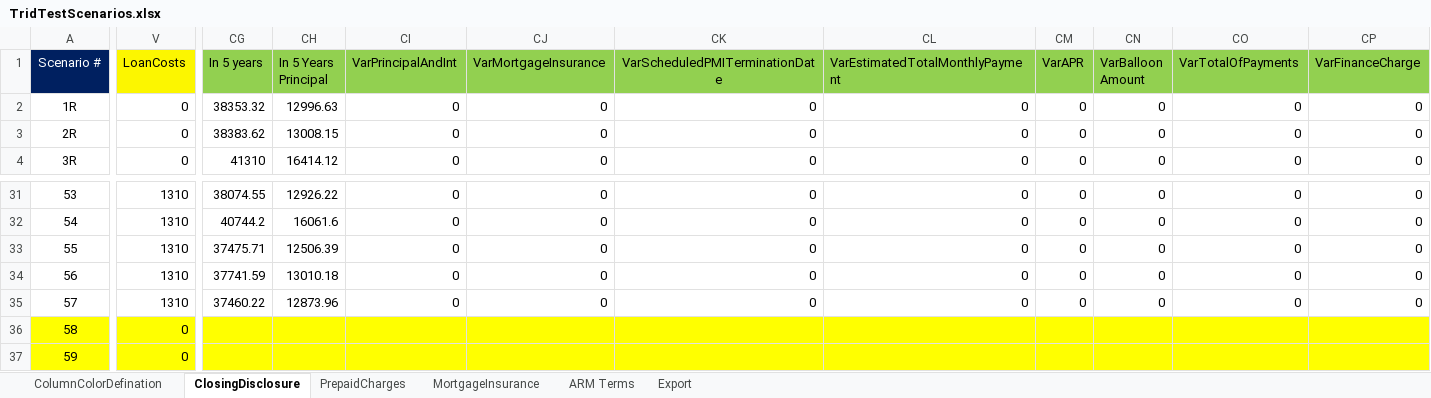
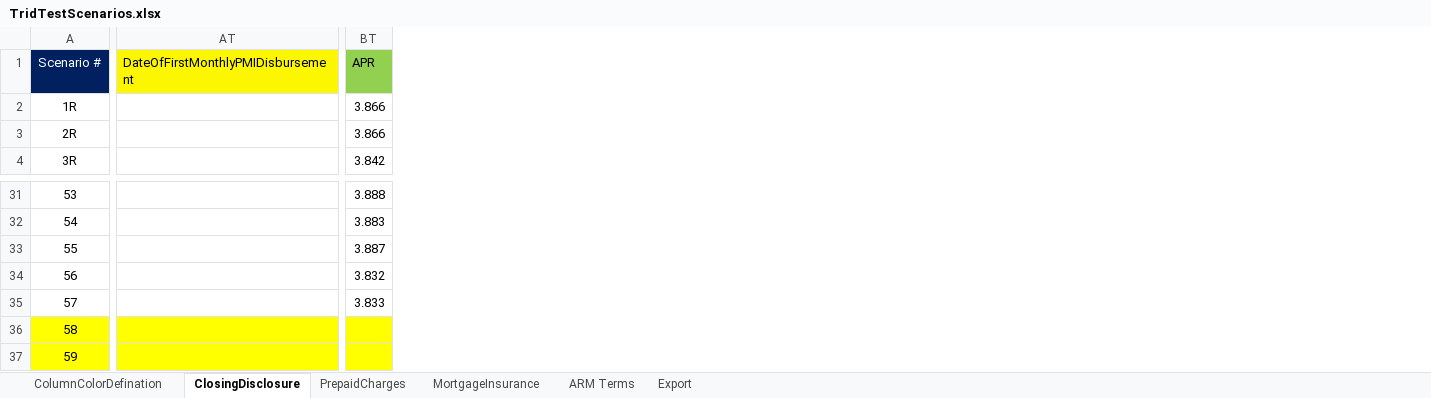
Before and after one commit to sagarsandeep/TRID, an Excel workbook: SpecFramework/FeatureFiles/DataResources/TridTestScenarios.xlsx, sheet ClosingDisclosure, drawn as a sheet; only a part is shown, gaps mark what is left out; values as stored, in another font and other column widths than the file's, no borders; removed rows and columns are numbered as before the commit, all else as after; the diff covers the shown part only; the diff names each change by its address in the sheet, - before the commit and + after, or states it on an @@ line.

Commit message:
Added and Updated changes under loan inputs and cards along with updated Excel Added validation of disclosure value with computed value Removed unnecessary sleeps Refactored Automation Code

```diff
--- a/SpecFramework/FeatureFiles/DataResources/TridTestScenarios.xlsx (sheet ClosingDisclosure)
+++ b/SpecFramework/FeatureFiles/DataResources/TridTestScenarios.xlsx (sheet ClosingDisclosure)
-column V (LoanCosts), rows 2-4: all 0; rows 31-37: 1310 | 1310 | 1310 | 1310 | 1310 | 0 | 0
+column AT, row 1: DateOfFirstMonthlyPMIDisbursement
+column BT (APR), rows 2-4: 3.866 | 3.866 | 3.842; rows 31-35: 3.888 | 3.883 | 3.887 | 3.832 | 3.833
-column CG (In 5 years), rows 2-4: 38353.32 | 38383.62 | 41310; rows 31-35: 38074.55 | 40744.2 | 37475.71 | 37741.59 | 37460.22
@@ column CH (In 5 Years Principal) hidden, rows 2-4: 12996.63 | 13008.15 | 16414.12; rows 31-35: 12926.22 | 16061.6 | 12506.39 | 13010.18 | 12873.96 @@
@@ column CI (VarPrincipalAndInt) hidden, rows 2-4: all 0; rows 31-35: all 0 @@
@@ column CJ (VarMortgageInsurance) hidden, rows 2-4: all 0; rows 31-35: all 0 @@
@@ column CK (VarScheduledPMITerminationDate) hidden, rows 2-4: all 0; rows 31-35: all 0 @@
@@ column CL (VarEstimatedTotalMonthlyPayment) hidden, rows 2-4: all 0; rows 31-35: all 0 @@
@@ column CM (VarAPR) hidden, rows 2-4: all 0; rows 31-35: all 0 @@
@@ column CN (VarBalloon Amount) hidden, rows 2-4: all 0; rows 31-35: all 0 @@
@@ column CO (VarTotalOfPayments) hidden, rows 2-4: all 0; rows 31-35: all 0 @@
@@ column CP (VarFinanceCharge) hidden, rows 2-4: all 0; rows 31-35: all 0 @@
```
Also changed, not shown: 11 removed columns, 185 edited cells and cell formats elsewhere in this sheet, sheet PrepaidCharges, sheet ARM Terms, sheet MortgageInsurance, formulas that keep their value, hidden cells, 12 other files.
